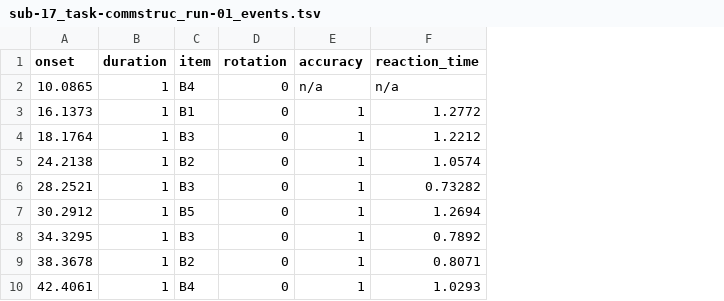
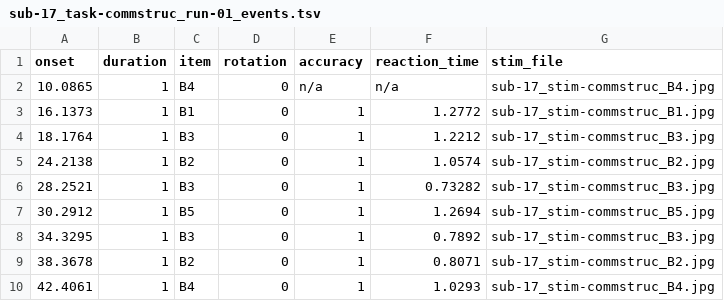
Before and after one commit to OpenNeuroDatasets/ds001621, a TSV file: sub-17/func/sub-17_task-commstruc_run-01_events.tsv, drawn as a sheet; only a part is shown; the diff names each change by its address in the sheet, - before the commit and + after, or states it on an @@ line.

Commit message:
[DATALAD] added content

```diff
--- a/sub-17/func/sub-17_task-commstruc_run-01_events.tsv
+++ b/sub-17/func/sub-17_task-commstruc_run-01_events.tsv
+column G (stim_file), rows 2-10: sub-17_stim-commstruc_B4.jpg | sub-17_stim-commstruc_B1.jpg | sub-17_stim-commstruc_B3.jpg | sub-17_stim-commstruc_B2.jpg | sub-17_stim-commstruc_B3.jpg | sub-17_stim-commstruc_B5.jpg | sub-17_stim-commstruc_B3.jpg | sub-17_stim-commstruc_B2.jpg | sub-17_stim-commstruc_B4.jpg
```
